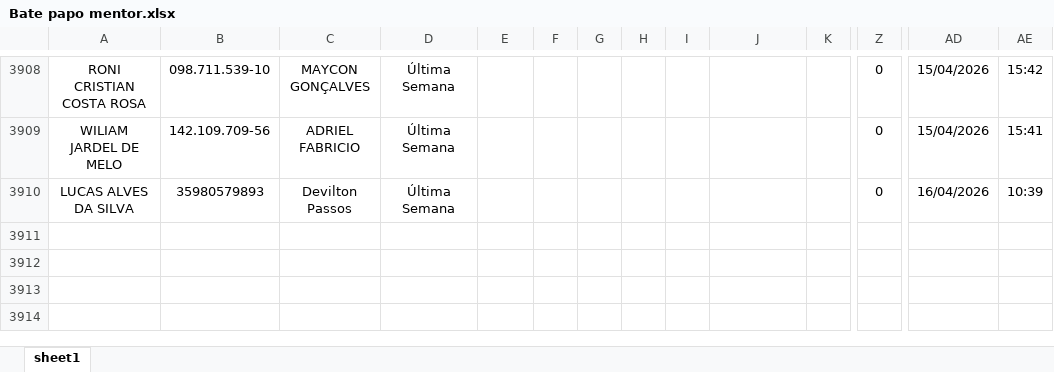
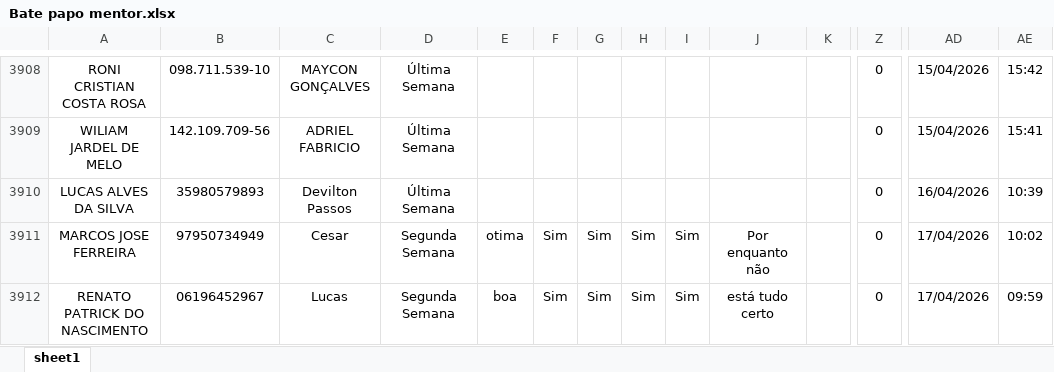
Before and after one commit to Bruna-gzr/dashboard-skap, an Excel workbook: data/Bate papo mentor.xlsx, sheet sheet1, drawn as a sheet; only a part is shown, gaps mark what is left out; values as stored, in another font and other column widths than the file's, no borders; rows hold the shown columns only; the diff names each change by its address in the sheet, - before the commit and + after, or states it on an @@ line.

```diff
--- a/data/Bate papo mentor.xlsx (sheet sheet1)
+++ b/data/Bate papo mentor.xlsx (sheet sheet1)
+row 3911: MARCOS JOSE FERREIRA | 97950734949 | Cesar | Segunda Semana | otima | Sim | Sim | Sim | Sim | Por enquanto não |  | 0 | 17/04/2026 | 10:02
+row 3912: RENATO PATRICK DO NASCIMENTO | 06196452967 | Lucas | Segunda Semana | boa | Sim | Sim | Sim | Sim | está tudo certo |  | 0 | 17/04/2026 | 09:59
```
Also changed, not shown: data/Acomp novos.xlsx, data/Base colaboradores ativos.xlsx, 5 other files.
